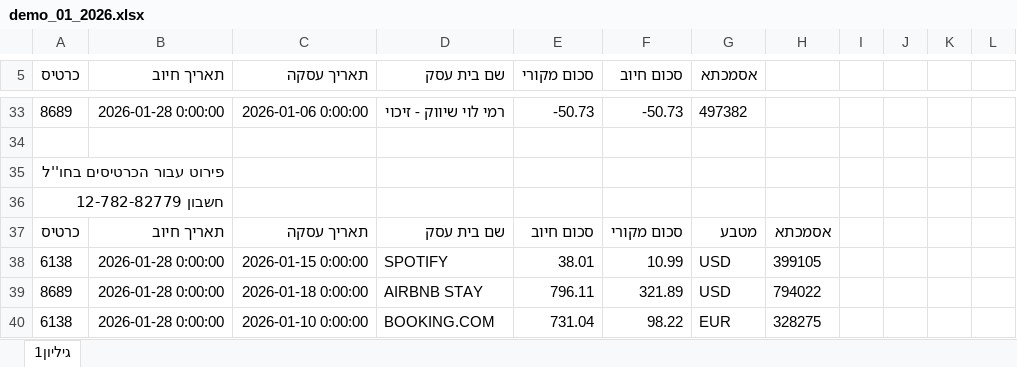
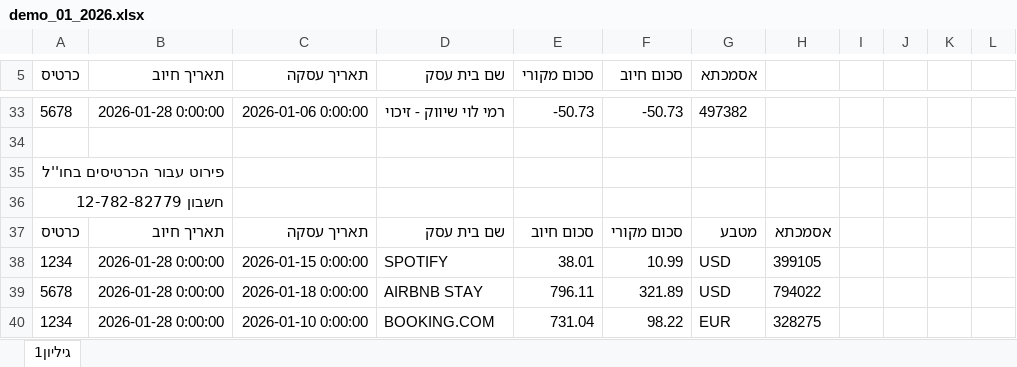
Before and after one commit to bnadav/bank-dashboard, an Excel workbook: demo_01_2026.xlsx, sheet גיליון1, drawn as a sheet; only a part is shown, gaps mark what is left out; values as stored, in another font and other column widths than the file's, no borders; the diff covers the shown part only; the diff names each change by its address in the sheet, - before the commit and + after, or states it on an @@ line.

```diff
--- a/demo_01_2026.xlsx (sheet גיליון1)
+++ b/demo_01_2026.xlsx (sheet גיליון1)
-A33 (כרטיס): 8689
+A33 (כרטיס): 5678
-A38 (כרטיס): 6138
+A38 (כרטיס): 1234
-A39 (כרטיס): 8689
+A39 (כרטיס): 5678
-A40 (כרטיס): 6138
+A40 (כרטיס): 1234
```
Also changed, not shown: 27 edited cells elsewhere in this sheet, demo_02_2026.xlsx, demo_03_2026.xlsx, 2 other files.
